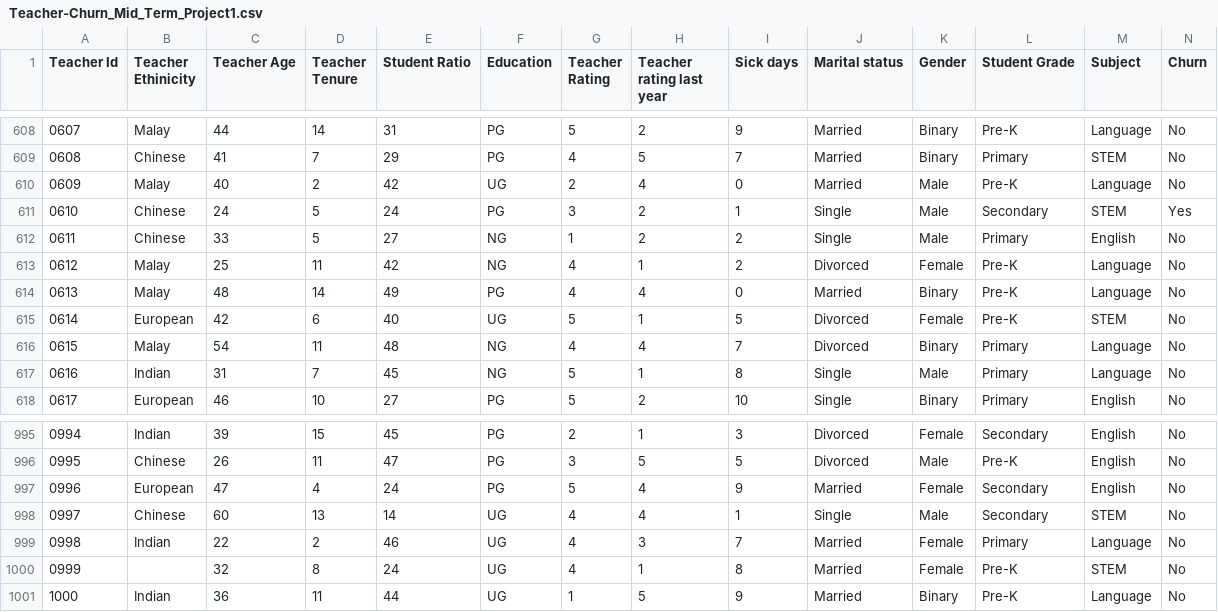
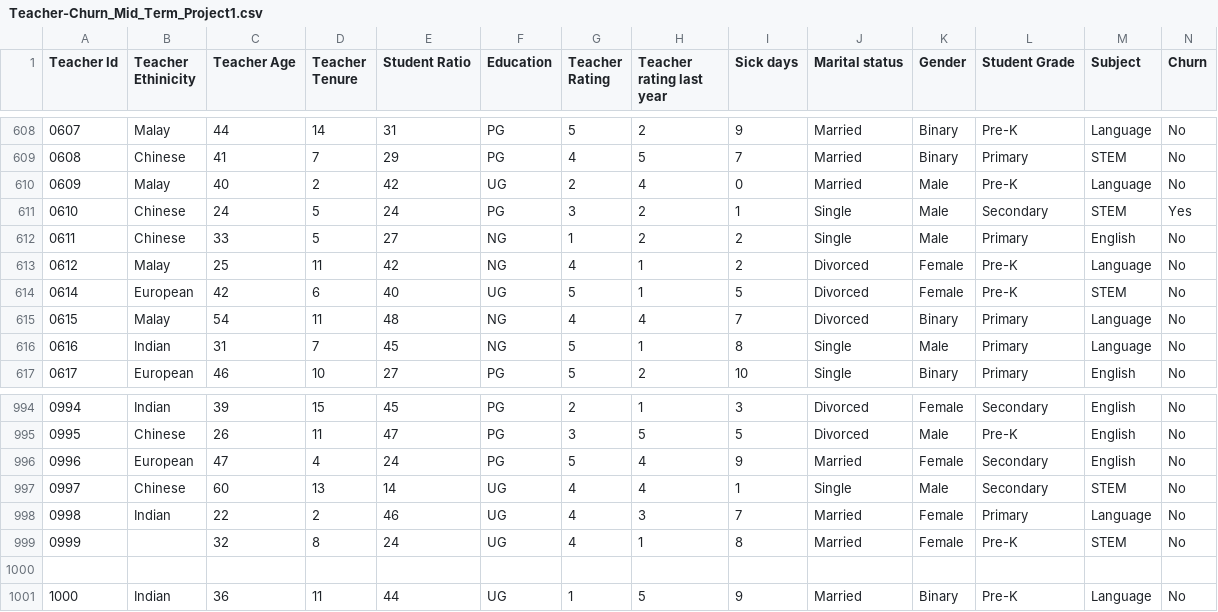
Before and after one commit to gconsulting78-debug/machine-learning-zoomcamp-midterm_project, a CSV file: Teacher-Churn_Mid_Term_Project1.csv, drawn as a sheet; only a part is shown, gaps mark what is left out; removed rows and columns are numbered as before the commit, all else as after; the diff names each change by its address in the sheet, - before the commit and + after, or states it on an @@ line.

Commit message:
Update Teacher-Churn_Mid_Term_Project1.csv

```diff
--- a/Teacher-Churn_Mid_Term_Project1.csv
+++ b/Teacher-Churn_Mid_Term_Project1.csv
-row 614: 0613 | Malay | 48 | 14 | 49 | PG | 4 | 4 | 0 | Married | Binary | Pre-K | Language | No
+row 1000: (empty)
```
